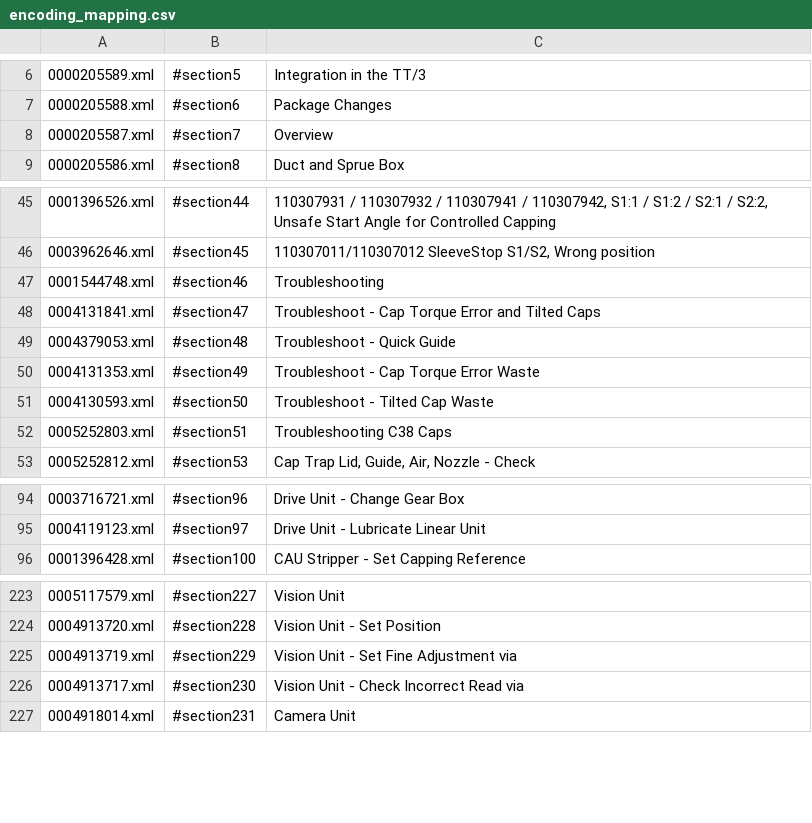
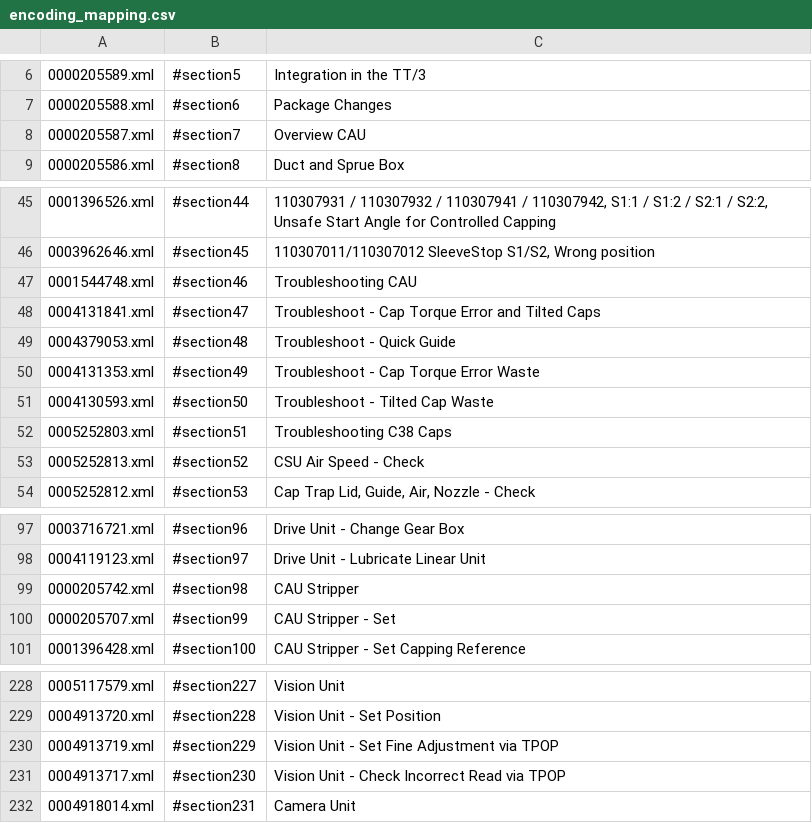
Before and after one commit to starfruitab/azure-search-openai-demo, a CSV file: preprocessing/encoding_mapping.csv, drawn as a sheet; only a part is shown, gaps mark what is left out; addresses are those after the commit; the diff covers the shown part only; the diff names each change by its address in the sheet, - before the commit and + after, or states it on an @@ line.

```diff
--- a/preprocessing/encoding_mapping.csv
+++ b/preprocessing/encoding_mapping.csv
-C8: Overview
+C8: Overview CAU
-C47: Troubleshooting
+C47: Troubleshooting CAU
+row 53: 0005252813.xml | #section52 | CSU Air Speed - Check
+row 99: 0000205742.xml | #section98 | CAU Stripper
+row 100: 0000205707.xml | #section99 | CAU Stripper - Set
-C230: Vision Unit - Set Fine Adjustment via
+C230: Vision Unit - Set Fine Adjustment via TPOP
-C231: Vision Unit - Check Incorrect Read via
+C231: Vision Unit - Check Incorrect Read via TPOP
```
Also changed, not shown: 2 added rows and 10 edited cells elsewhere in this file, 1 other file.
